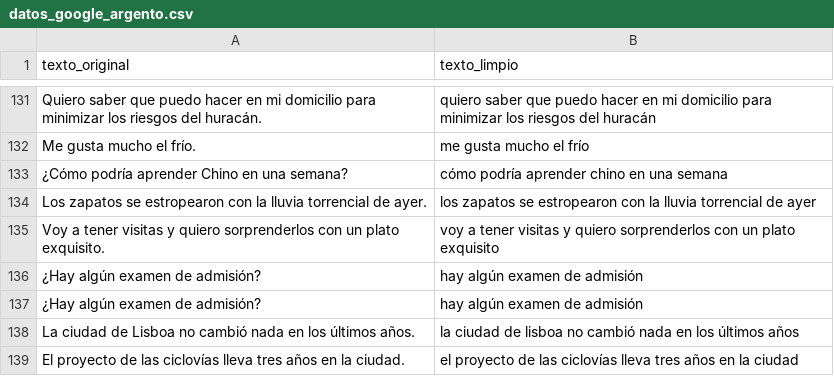
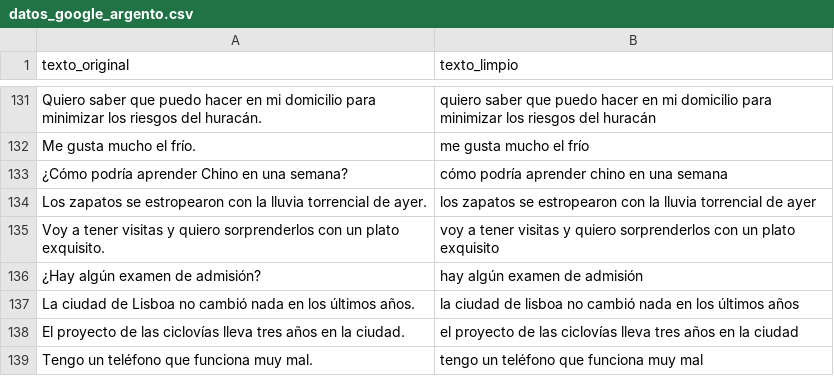
Before and after one commit to LeoBrasileo/Aprendizaje-Automatico-TP2, a CSV file: datos_google_argento.csv, drawn as a sheet; only a part is shown, gaps mark what is left out; the shorter side is filled out with more unchanged rows; the diff names each change by its address in the sheet, - before the commit and + after, or states it on an @@ line.

Commit message:
Add files via upload
saqué un repetido

```diff
--- a/datos_google_argento.csv
+++ b/datos_google_argento.csv
-row 137: ¿Hay algún examen de admisión? | hay algún examen de admisión
```
